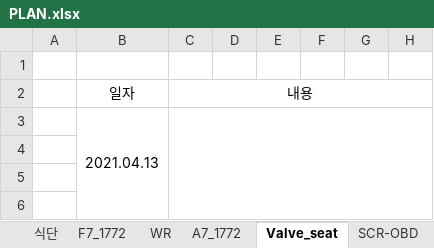
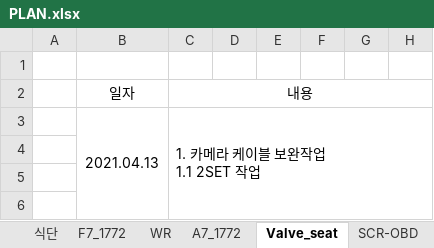
Before and after one commit to swan3708/plan, an Excel workbook: 2021년/PLAN.xlsx, sheet Valve_seat, drawn as a sheet; only a part is shown; values as stored, in another font and other column widths than the file's, no borders; ↵ is a line break in a cell; the diff names each change by its address in the sheet, - before the commit and + after, or states it on an @@ line.

```diff
--- a/2021년/PLAN.xlsx (sheet Valve_seat)
+++ b/2021년/PLAN.xlsx (sheet Valve_seat)
-C3 (내용): (empty)
+C3 (내용): 1. 카메라 케이블 보완작업 ↵ 1.1 2SET 작업
```
Also changed, not shown: sheet WR, sheet 하루일정, sheet 2CH.
